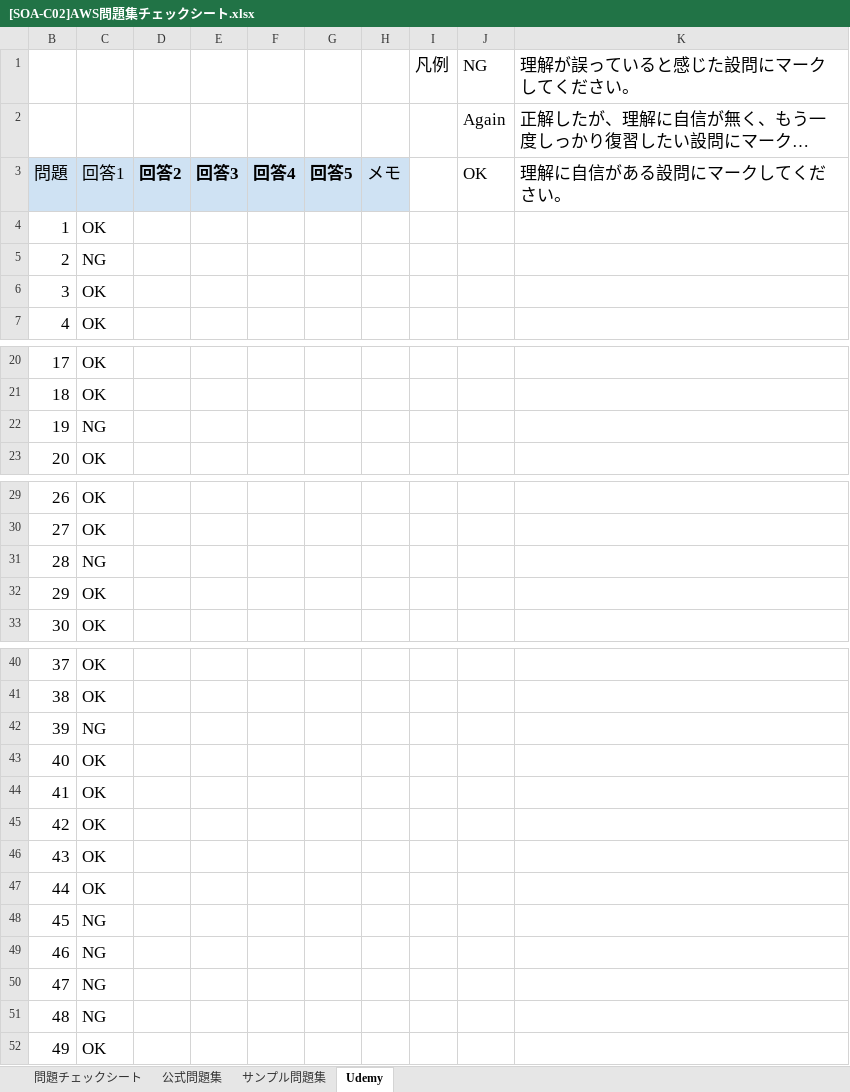
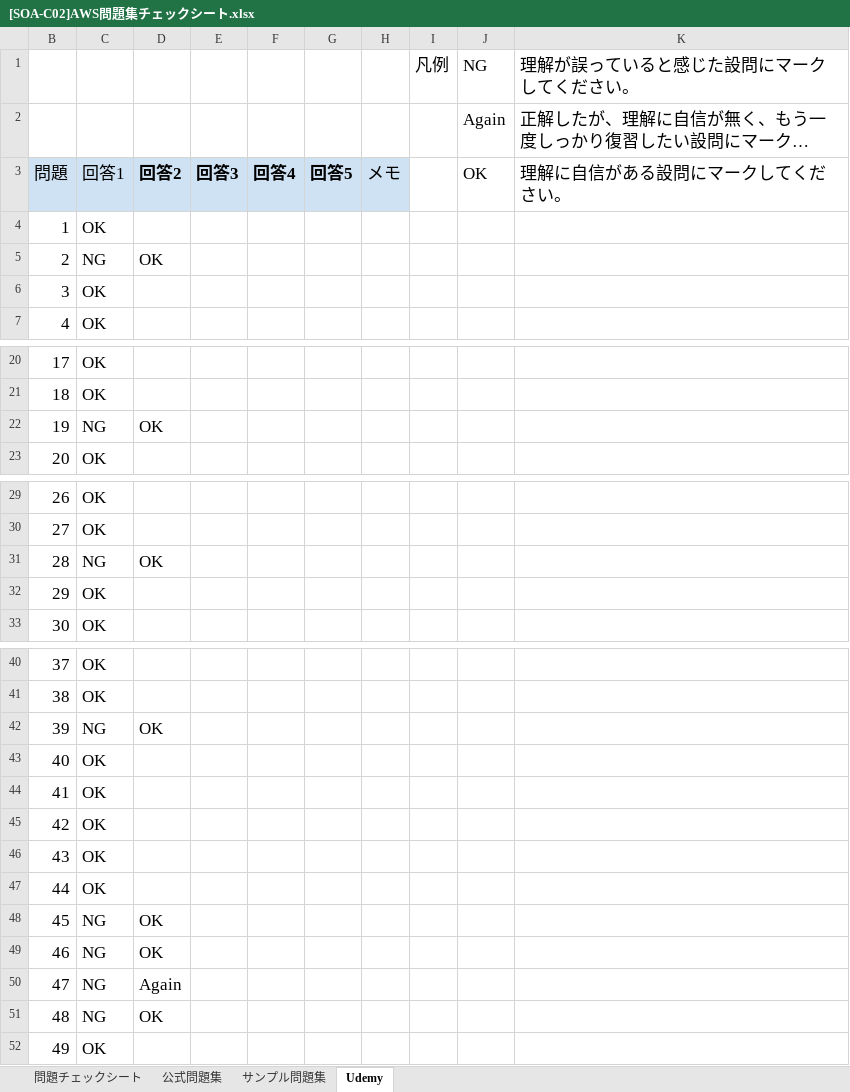
Before and after one commit to souemon/readeing-learning-history, an Excel workbook: work-book/cloudTech/SOA/[SOA-C02]AWS問題集チェックシート.xlsx, sheet Udemy, drawn as a sheet; only a part is shown, gaps mark what is left out; long unchanged cells end in …; values as stored, in another font and other column widths than the file's, no borders; conditional formats not drawn; the diff names each change by its address in the sheet, - before the commit and + after, or states it on an @@ line.

```diff
--- a/work-book/cloudTech/SOA/[SOA-C02]AWS問題集チェックシート.xlsx (sheet Udemy)
+++ b/work-book/cloudTech/SOA/[SOA-C02]AWS問題集チェックシート.xlsx (sheet Udemy)
-D5: (empty)
+D5: OK
-D22: (empty)
+D22: OK
-D31: (empty)
+D31: OK
-D42: (empty)
+D42: OK
-D48:D49: (empty)
+D48:D49: OK
-D50: (empty)
+D50: Again
-D51: (empty)
+D51: OK
```
Also changed, not shown: sheet 公式問題集, sheet 問題チェックシート.
